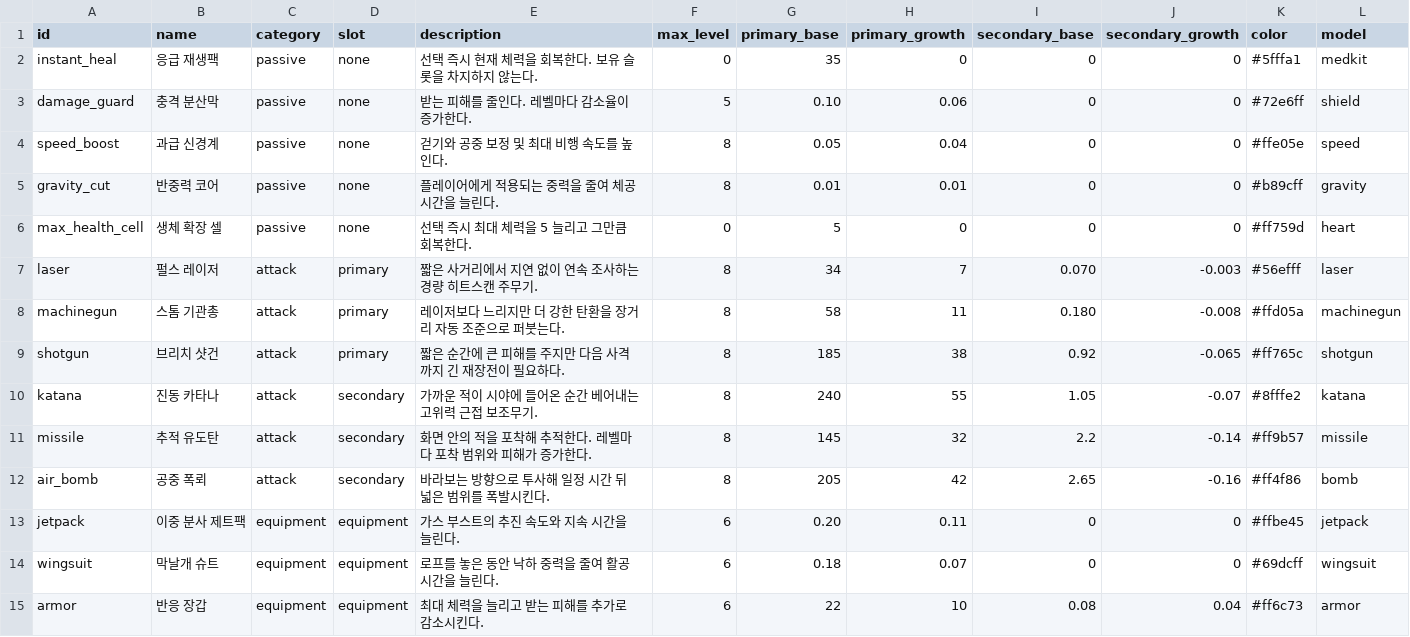
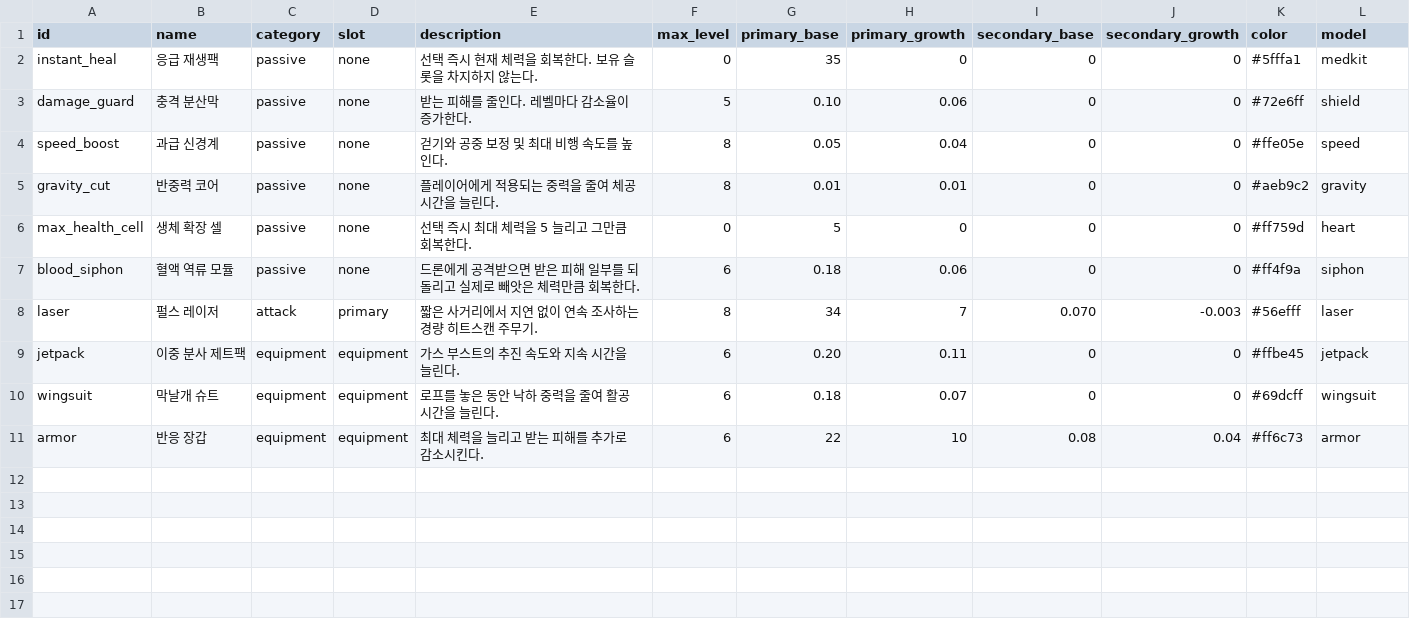
Before and after one commit to seasun621/Hackathon, a CSV file: src/data/items.csv, drawn as a sheet.

```diff
--- a/src/data/items.csv
+++ b/src/data/items.csv
@@ -4,10 +4,6 @@ damage_guard,충격 분산막,passive,none,받는 피해를 줄인다. 레벨마
 speed_boost,과급 신경계,passive,none,걷기와 공중 보정 및 최대 비행 속도를 높인다.,8,0.05,0.04,0,0,#ffe05e,speed
-gravity_cut,반중력 코어,passive,none,플레이어에게 적용되는 중력을 줄여 체공 시간을 늘린다.,8,0.01,0.01,0,0,#b89cff,gravity
+gravity_cut,반중력 코어,passive,none,플레이어에게 적용되는 중력을 줄여 체공 시간을 늘린다.,8,0.01,0.01,0,0,#aeb9c2,gravity
 max_health_cell,생체 확장 셀,passive,none,선택 즉시 최대 체력을 5 늘리고 그만큼 회복한다.,0,5,0,0,0,#ff759d,heart
+blood_siphon,혈액 역류 모듈,passive,none,드론에게 공격받으면 받은 피해 일부를 되돌리고 실제로 빼앗은 체력만큼 회복한다.,6,0.18,0.06,0,0,#ff4f9a,siphon
 laser,펄스 레이저,attack,primary,짧은 사거리에서 지연 없이 연속 조사하는 경량 히트스캔 주무기.,8,34,7,0.070,-0.003,#56efff,laser
-machinegun,스톰 기관총,attack,primary,레이저보다 느리지만 더 강한 탄환을 장거리 자동 조준으로 퍼붓는다.,8,58,11,0.180,-0.008,#ffd05a,machinegun
-shotgun,브리치 샷건,attack,primary,짧은 순간에 큰 피해를 주지만 다음 사격까지 긴 재장전이 필요하다.,8,185,38,0.92,-0.065,#ff765c,shotgun
-katana,진동 카타나,attack,secondary,가까운 적이 시야에 들어온 순간 베어내는 고위력 근접 보조무기.,8,240,55,1.05,-0.07,#8fffe2,katana
-missile,추적 유도탄,attack,secondary,화면 안의 적을 포착해 추적한다. 레벨마다 포착 범위와 피해가 증가한다.,8,145,32,2.2,-0.14,#ff9b57,missile
-air_bomb,공중 폭뢰,attack,secondary,바라보는 방향으로 투사해 일정 시간 뒤 넓은 범위를 폭발시킨다.,8,205,42,2.65,-0.16,#ff4f86,bomb
 jetpack,이중 분사 제트팩,equipment,equipment,가스 부스트의 추진 속도와 지속 시간을 늘린다.,6,0.20,0.11,0,0,#ffbe45,jetpack
```
Also changed, not shown: 9 other files.
